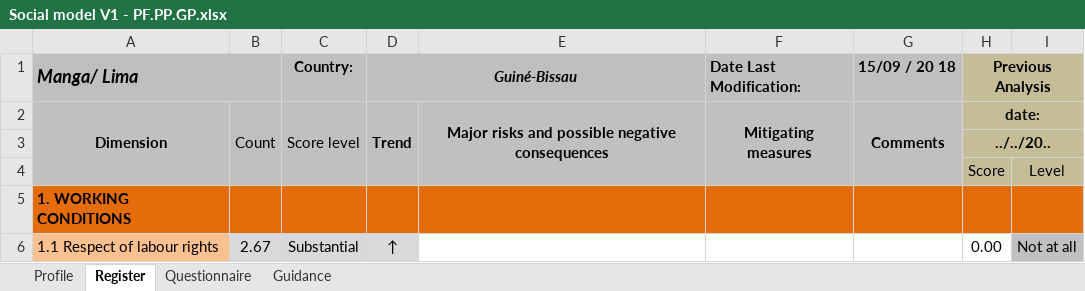
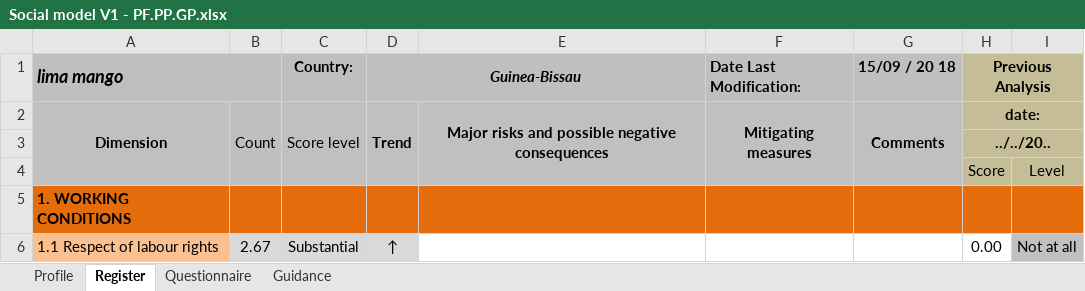
Before and after one commit to leonarf/VCA4D, an Excel workbook: data/xls/to_do/Social model V1 - PF.PP.GP.xlsx, sheet Register, drawn as a sheet; only a part is shown; values as stored, in another font and other column widths than the file's, no borders; conditional formats not drawn; the diff names each change by its address in the sheet, - before the commit and + after, or states it on an @@ line.

```diff
--- a/data/xls/to_do/Social model V1 - PF.PP.GP.xlsx (sheet Register)
+++ b/data/xls/to_do/Social model V1 - PF.PP.GP.xlsx (sheet Register)
-A1: Manga/ Lima
+A1: lima mango
-D1: Guiné-Bissau
+D1: Guinea-Bissau
```
Also changed, not shown: sheet Profile, sheet Guidance, sheet Questionnaire, hidden cells, charts or pictures, 5 other files.
